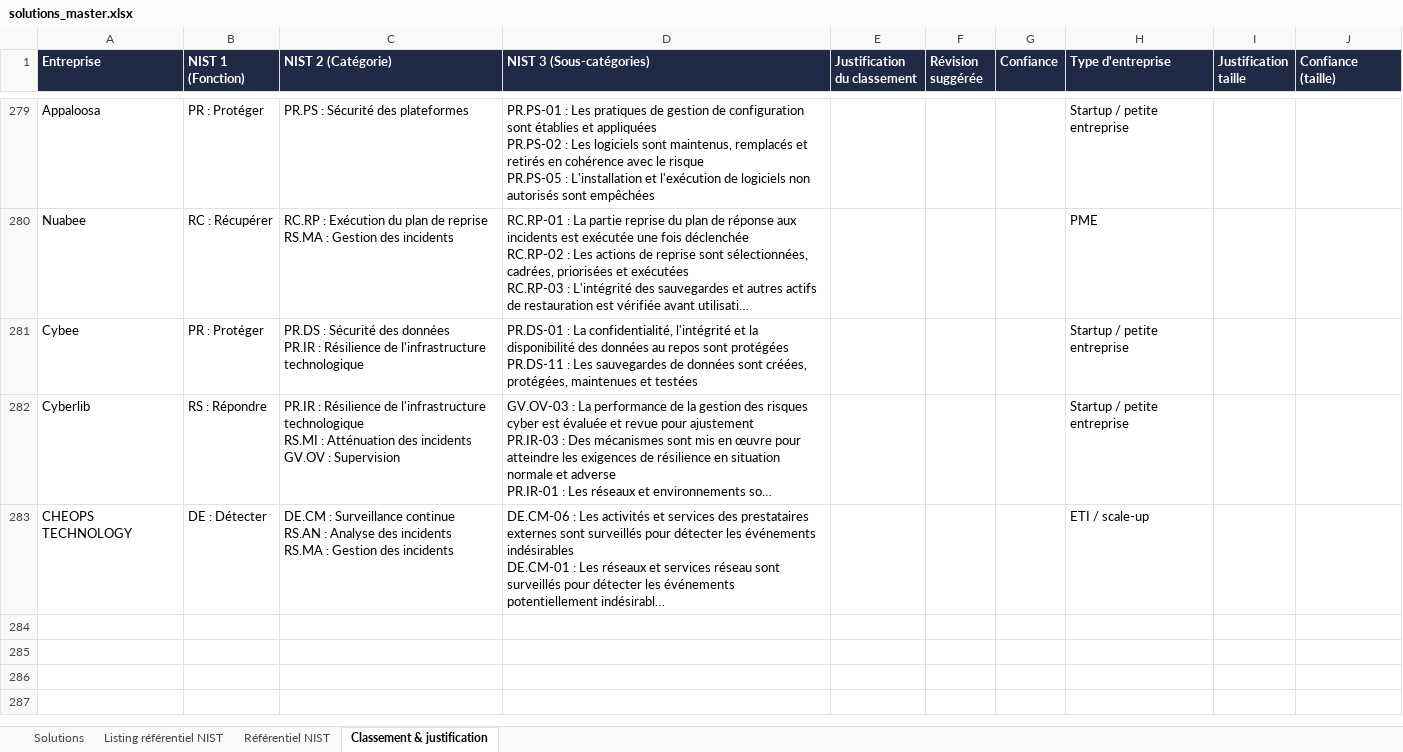
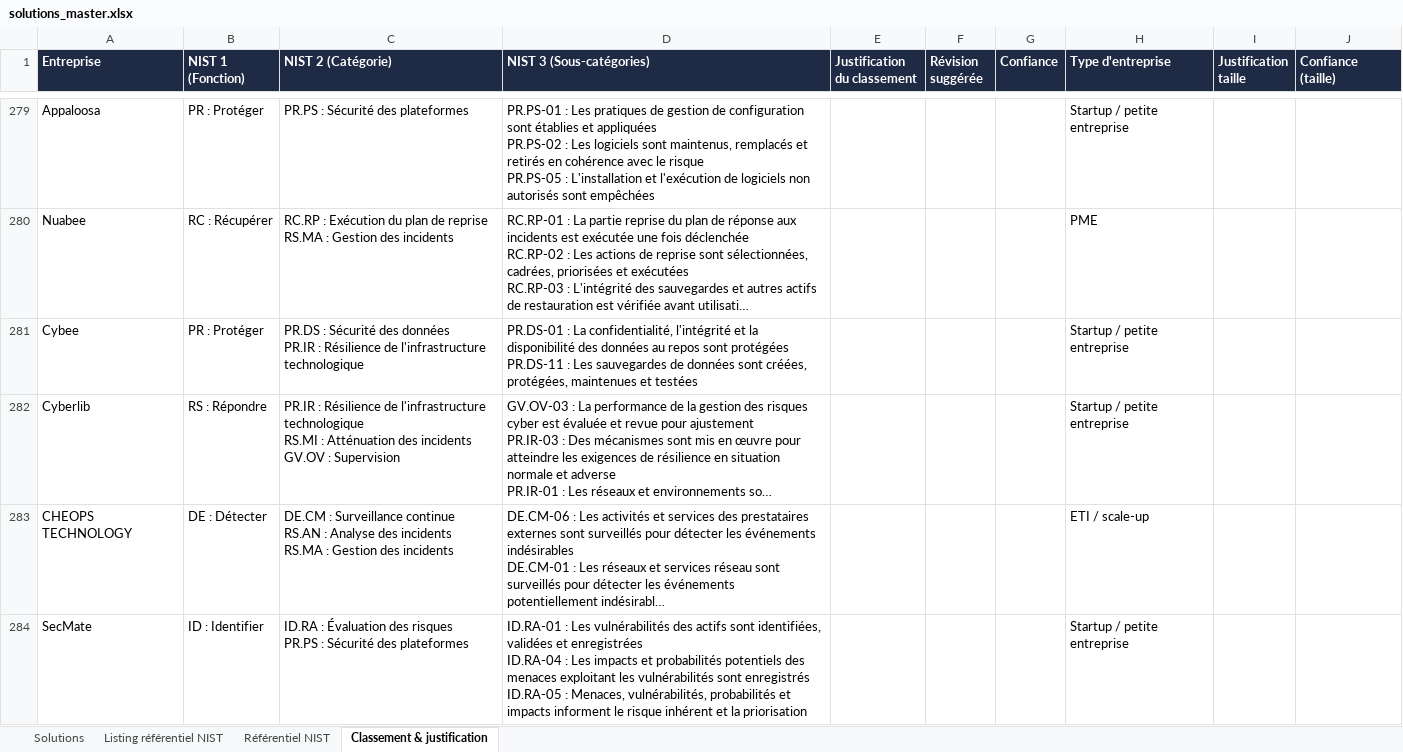
Before and after one commit to Hexatrust/cyberpanorama, an Excel workbook: data/solutions_master.xlsx, sheet Classement & justification, drawn as a sheet; only a part is shown, gaps mark what is left out; long unchanged cells end in …; values as stored, in another font and other column widths than the file's, no borders; ↵ is a line break in a cell; the diff names each change by its address in the sheet, - before the commit and + after, or states it on an @@ line.

```diff
--- a/data/solutions_master.xlsx (sheet Classement & justification)
+++ b/data/solutions_master.xlsx (sheet Classement & justification)
+row 284: SecMate | ID : Identifier | ID.RA : Évaluation des risques ↵ PR.PS : Sécurité des plateformes | ID.RA-01 : Les vulnérabilités des actifs sont identifiées, validées et enregistrées ↵ ID.RA-04 : Les impacts et probabilités potentiels des menaces exploitant les vulnérabilités sont enregistrés ↵ ID.RA-05 : Menaces, vulnérabilités, probabilités et impacts informent le risque inhérent et la priorisation |  |  |  | Startup / petite entreprise
```
Also changed, not shown: sheet Solutions, 4 other files.
